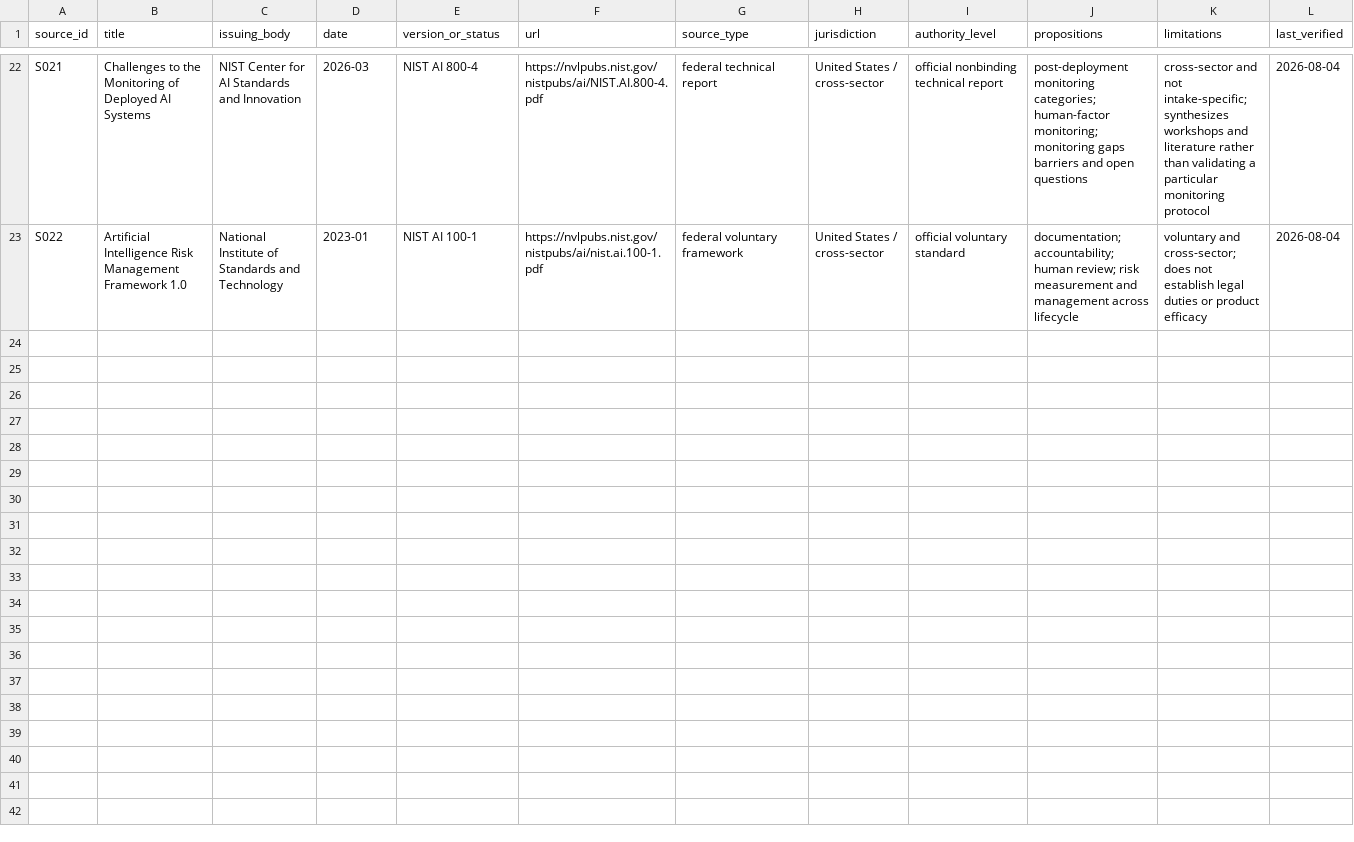
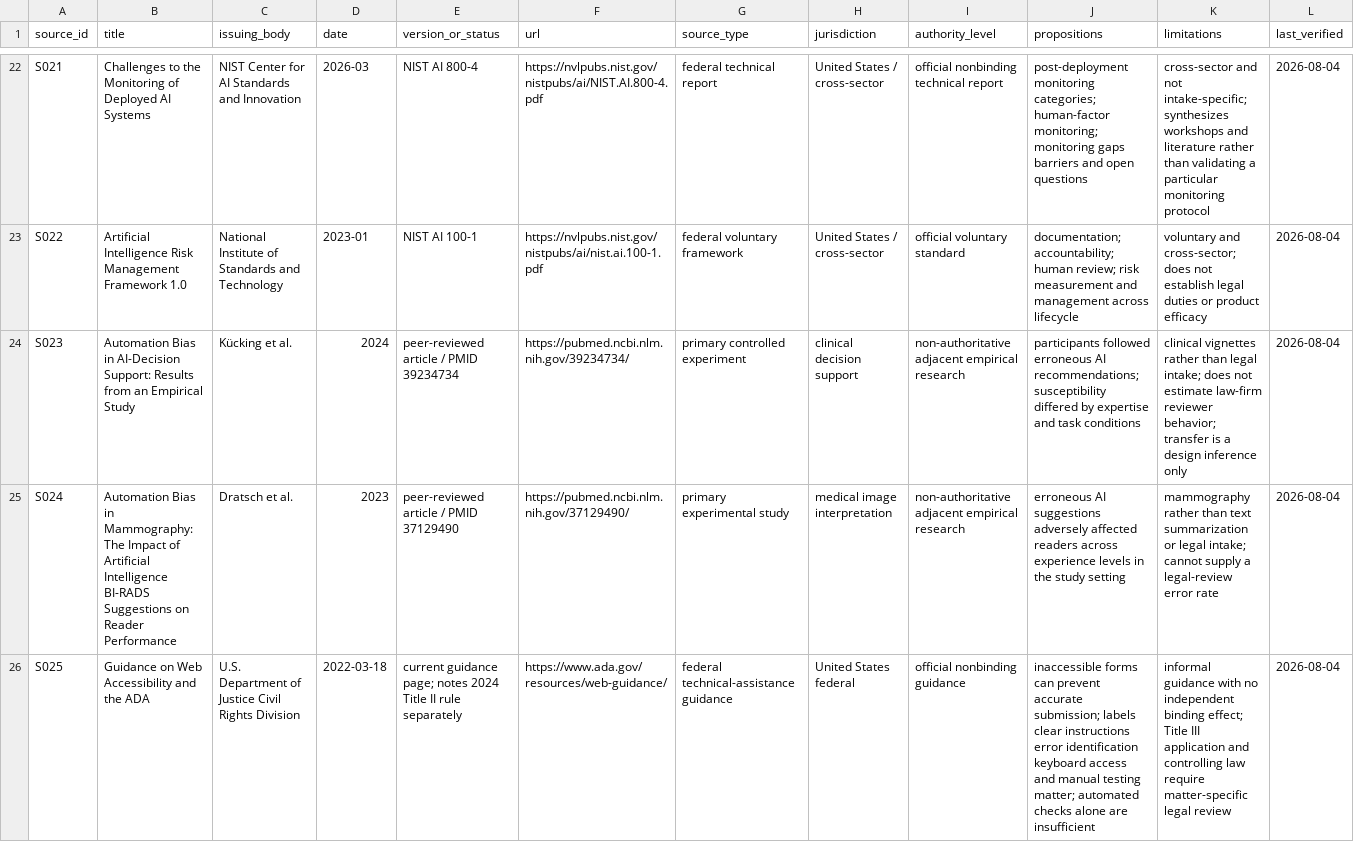
Before and after one commit to rn-collins/aloha-ai-consulting, a CSV file: content/decision-desk/01-intake/source-register.csv, drawn as a sheet; only a part is shown, gaps mark what is left out; the diff names each change by its address in the sheet, - before the commit and + after, or states it on an @@ line.

Commit message:
Add human factors and accessibility evidence to Issue 1

```diff
--- a/content/decision-desk/01-intake/source-register.csv
+++ b/content/decision-desk/01-intake/source-register.csv
+row 24: S023 | Automation Bias in AI-Decision Support: Results from an Empirical Study | Kücking et al. | 2024 | peer-reviewed article / PMID 39234734 | https://pubmed.ncbi.nlm.nih.gov/39234734/ | primary controlled experiment | clinical decision support | non-authoritative adjacent empirical research | participants followed erroneous AI recommendations; susceptibility differed by expertise and task conditions | clinical vignettes rather than legal intake; does not estimate law-firm reviewer behavior; transfer is a design inference only | 2026-08-04
+row 25: S024 | Automation Bias in Mammography: The Impact of Artificial Intelligence BI-RADS Suggestions on Reader Performance | Dratsch et al. | 2023 | peer-reviewed article / PMID 37129490 | https://pubmed.ncbi.nlm.nih.gov/37129490/ | primary experimental study | medical image interpretation | non-authoritative adjacent empirical research | erroneous AI suggestions adversely affected readers across experience levels in the study setting | mammography rather than text summarization or legal intake; cannot supply a legal-review error rate | 2026-08-04
+row 26: S025 | Guidance on Web Accessibility and the ADA | U.S. Department of Justice Civil Rights Division | 2022-03-18 | current guidance page; notes 2024 Title II rule separately | https://www.ada.gov/resources/web-guidance/ | federal technical-assistance guidance | United States federal | official nonbinding guidance | inaccessible forms can prevent accurate submission; labels clear instructions error identification keyboard access and manual testing matter; automated checks alone are insufficient | informal guidance with no independent binding effect; Title III application and controlling law require matter-specific legal review | 2026-08-04
```
